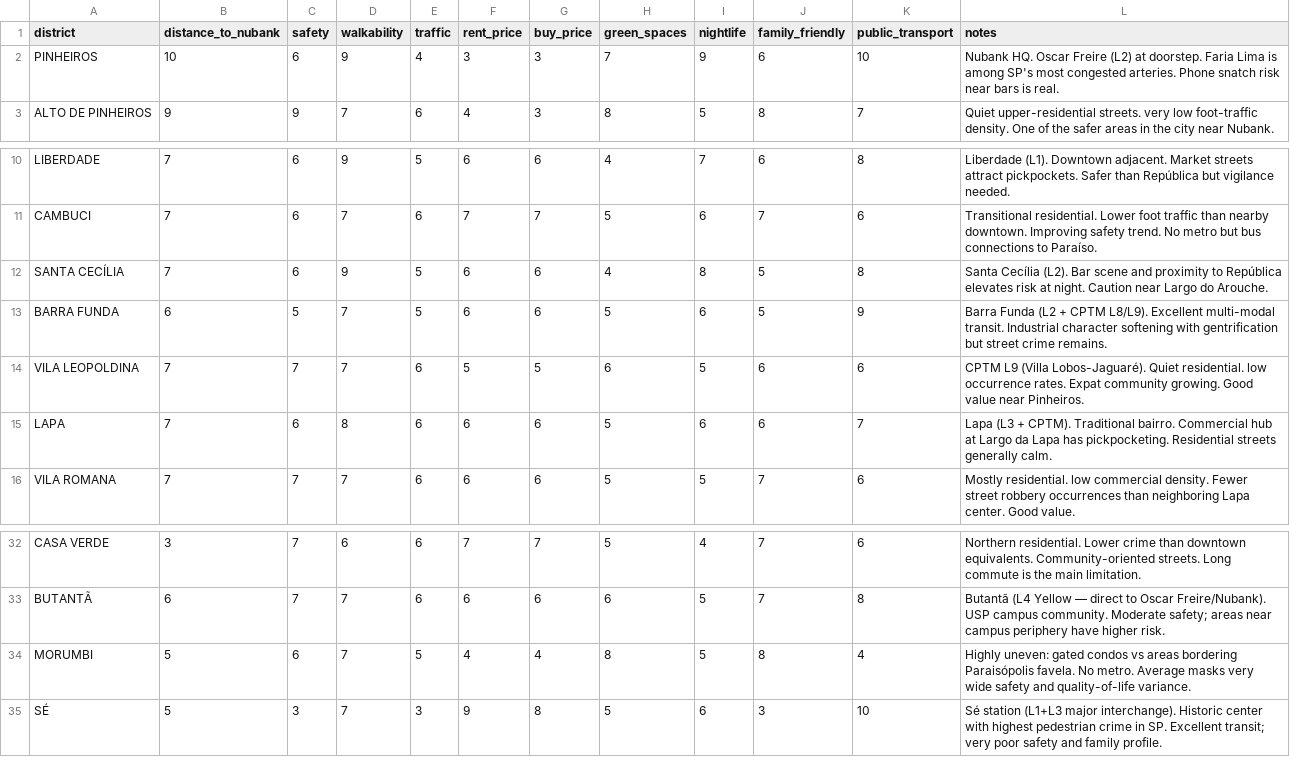
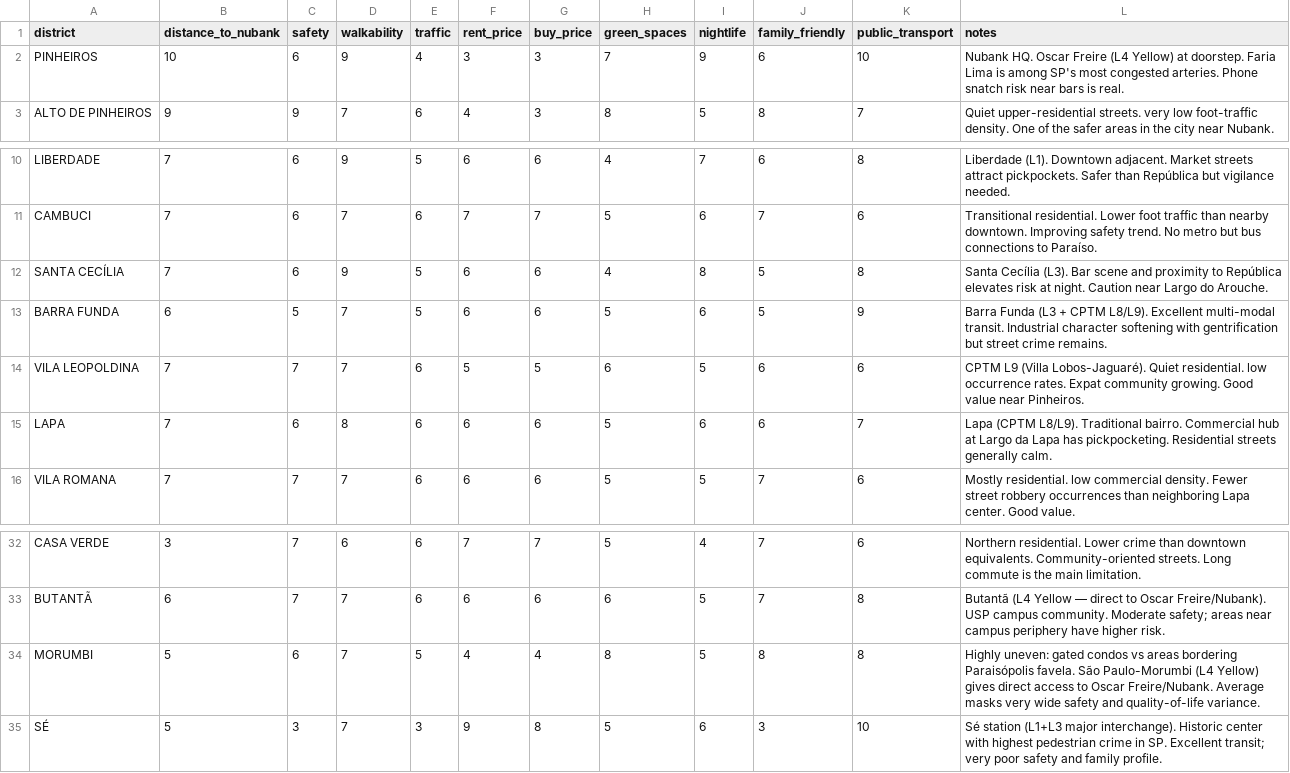
Before and after one commit to pedro-luiz-santoro/sp-neighborhood-map, a CSV file: data/neighborhoods.csv, drawn as a sheet; only a part is shown, gaps mark what is left out.

```diff
--- a/data/neighborhoods.csv
+++ b/data/neighborhoods.csv
@@ -1,3 +1,3 @@
 district,distance_to_nubank,safety,walkability,traffic,rent_price,buy_price,green_spaces,nightlife,family_friendly,public_transport,notes
-PINHEIROS,10,6,9,4,3,3,7,9,6,10,Nubank HQ. Oscar Freire (L2) at doorstep. Faria Lima is among SP's most congested arteries. Phone snatch risk near bars is real.
+PINHEIROS,10,6,9,4,3,3,7,9,6,10,Nubank HQ. Oscar Freire (L4 Yellow) at doorstep. Faria Lima is among SP's most congested arteries. Phone snatch risk near bars is real.
 ALTO DE PINHEIROS,9,9,7,6,4,3,8,5,8,7,Quiet upper-residential streets. very low foot-traffic density. One of the safer areas in the city near Nubank.
@@ -11,6 +11,6 @@ LIBERDADE,7,6,9,5,6,6,4,7,6,8,Liberdade (L1). Downtown adjacent. Market streets
 CAMBUCI,7,6,7,6,7,7,5,6,7,6,Transitional residential. Lower foot traffic than nearby downtown. Improving safety trend. No metro but bus connections to Paraíso.
-SANTA CECÍLIA,7,6,9,5,6,6,4,8,5,8,Santa Cecília (L2). Bar scene and proximity to República elevates risk at night. Caution near Largo do Arouche.
-BARRA FUNDA,6,5,7,5,6,6,5,6,5,9,Barra Funda (L2 + CPTM L8/L9). Excellent multi-modal transit. Industrial character softening with gentrification but street crime remains.
+SANTA CECÍLIA,7,6,9,5,6,6,4,8,5,8,Santa Cecília (L3). Bar scene and proximity to República elevates risk at night. Caution near Largo do Arouche.
+BARRA FUNDA,6,5,7,5,6,6,5,6,5,9,Barra Funda (L3 + CPTM L8/L9). Excellent multi-modal transit. Industrial character softening with gentrification but street crime remains.
 VILA LEOPOLDINA,7,7,7,6,5,5,6,5,6,6,CPTM L9 (Villa Lobos-Jaguaré). Quiet residential. low occurrence rates. Expat community growing. Good value near Pinheiros.
-LAPA,7,6,8,6,6,6,5,6,6,7,Lapa (L3 + CPTM). Traditional bairro. Commercial hub at Largo da Lapa has pickpocketing. Residential streets generally calm.
+LAPA,7,6,8,6,6,6,5,6,6,7,Lapa (CPTM L8/L9). Traditional bairro. Commercial hub at Largo da Lapa has pickpocketing. Residential streets generally calm.
 VILA ROMANA,7,7,7,6,6,6,5,5,7,6,Mostly residential. low commercial density. Fewer street robbery occurrences than neighboring Lapa center. Good value.
@@ -33,3 +33,3 @@ CASA VERDE,3,7,6,6,7,7,5,4,7,6,Northern residential. Lower crime than downtown e
 BUTANTÃ,6,7,7,6,6,6,6,5,7,8,Butantã (L4 Yellow — direct to Oscar Freire/Nubank). USP campus community. Moderate safety; areas near campus periphery have higher risk.
-MORUMBI,5,6,7,5,4,4,8,5,8,4,Highly uneven: gated condos vs areas bordering Paraisópolis favela. No metro. Average masks very wide safety and quality-of-life variance.
+MORUMBI,5,6,7,5,4,4,8,5,8,8,Highly uneven: gated condos vs areas bordering Paraisópolis favela. São Paulo-Morumbi (L4 Yellow) gives direct access to Oscar Freire/Nubank. Average masks very wide safety and quality-of-life variance.
 SÉ,5,3,7,3,9,8,5,6,3,10,Sé station (L1+L3 major interchange). Historic center with highest pedestrian crime in SP. Excellent transit; very poor safety and family profile.
```
Also changed, not shown: 1 other file.
